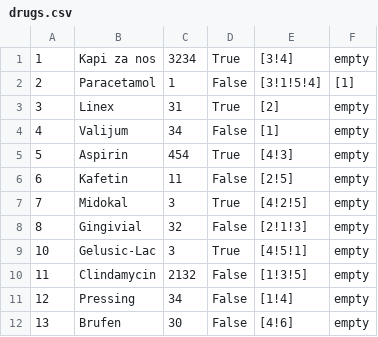
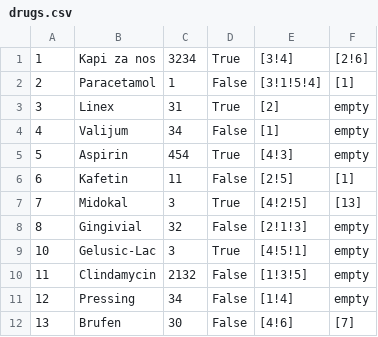
Before and after one commit to ilijabrdar/hospital_system, a CSV file: code/Resources/Data/drugs.csv, drawn as a sheet.

```diff
--- a/code/Resources/Data/drugs.csv
+++ b/code/Resources/Data/drugs.csv
@@ -1,2 +1,2 @@
-1,Kapi za nos,3234,True,[3!4],empty
+1,Kapi za nos,3234,True,[3!4],[2!6]
 2,Paracetamol,1,False,[3!1!5!4],[1]
@@ -5,4 +5,4 @@
 5,Aspirin,454,True,[4!3],empty
-6,Kafetin,11,False,[2!5],empty
-7,Midokal,3,True,[4!2!5],empty
+6,Kafetin,11,False,[2!5],[1]
+7,Midokal,3,True,[4!2!5],[13]
 8,Gingivial,32,False,[2!1!3],empty
@@ -11,2 +11,2 @@
 12,Pressing,34,False,[1!4],empty
-13,Brufen,30,False,[4!6],empty
+13,Brufen,30,False,[4!6],[7]
```
Also changed, not shown: code/Resources/Data/articles.csv, code/Resources/Data/examinationPrevious.csv, 56 other files.
